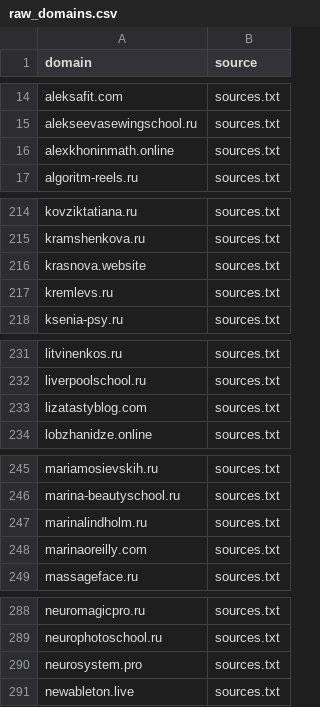
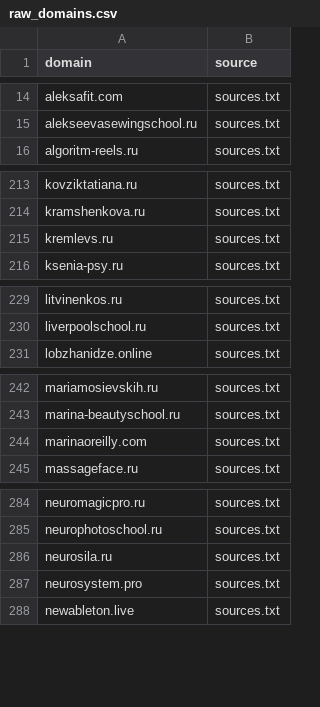
Before and after one commit to xlollypop22/rf-online-schools-registry., a CSV file: data/raw_domains.csv, drawn as a sheet; only a part is shown, gaps mark what is left out; removed rows and columns are numbered as before the commit, all else as after; the diff covers the shown part only; the diff names each change by its address in the sheet, - before the commit and + after, or states it on an @@ line.

```diff
--- a/data/raw_domains.csv
+++ b/data/raw_domains.csv
-row 16: alexkhoninmath.online | sources.txt
-row 216: krasnova.website | sources.txt
-row 233: lizatastyblog.com | sources.txt
-row 247: marinalindholm.ru | sources.txt
+row 286: neurosila.ru | sources.txt
```
Also changed, not shown: 2 added rows elsewhere in this file, data/registry_enriched.csv, data/registry_final.csv.
